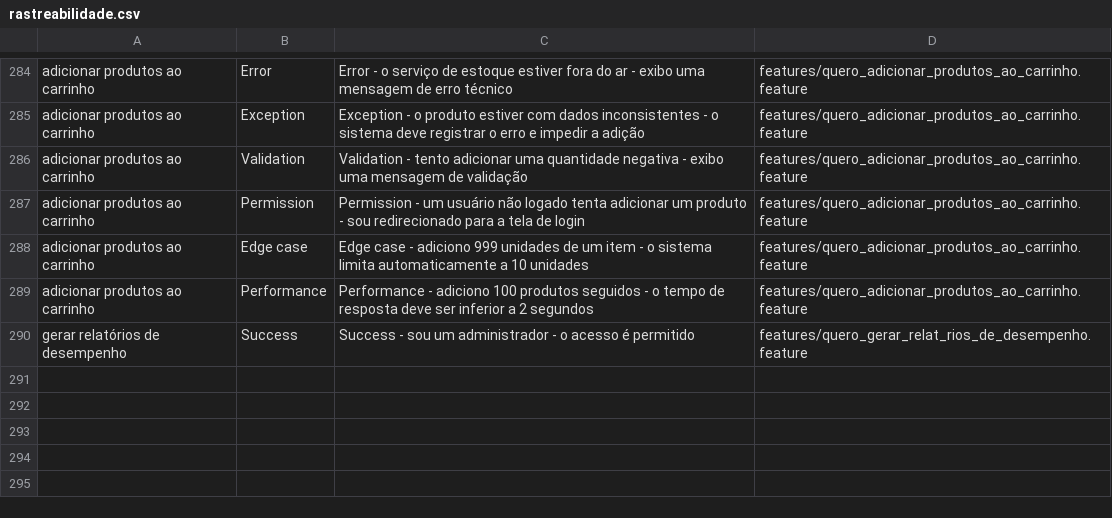
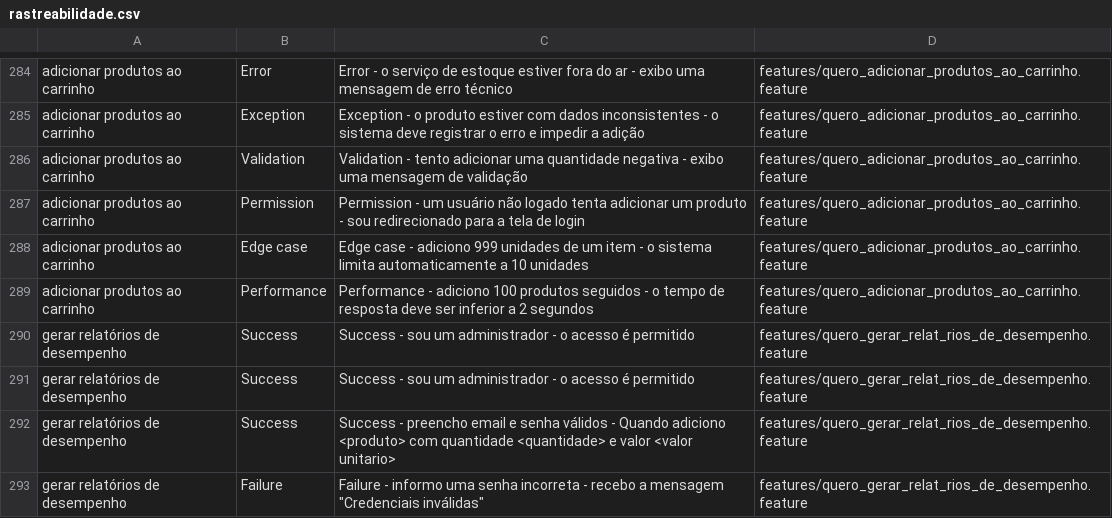
Before and after one commit to David-Nascimento/bdd-generationX, a CSV file: output/rastreabilidade.csv, drawn as a sheet; only a part is shown, gaps mark what is left out; the diff names each change by its address in the sheet, - before the commit and + after, or states it on an @@ line.

```diff
--- a/output/rastreabilidade.csv
+++ b/output/rastreabilidade.csv
+row 291: gerar relatórios de desempenho | Success | Success - sou um administrador - o acesso é permitido | features/quero_gerar_relat_rios_de_desempenho.feature
+row 292: gerar relatórios de desempenho | Success | Success - preencho email e senha válidos - Quando adiciono <produto> com quantidade <quantidade> e valor <valor unitario> | features/quero_gerar_relat_rios_de_desempenho.feature
+row 293: gerar relatórios de desempenho | Failure | Failure - informo uma senha incorreta - recebo a mensagem "Credenciais inválidas" | features/quero_gerar_relat_rios_de_desempenho.feature
```
Also changed, not shown: 3 other files.
